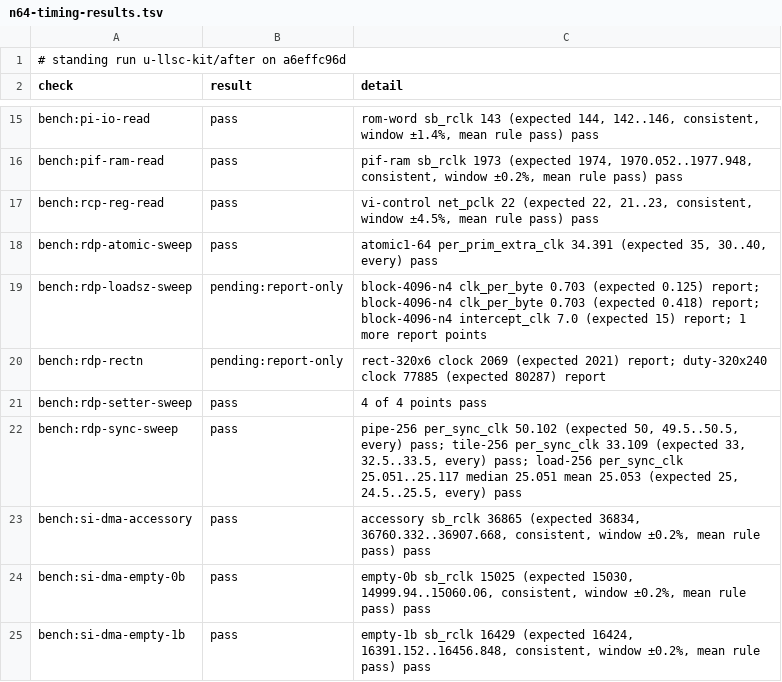
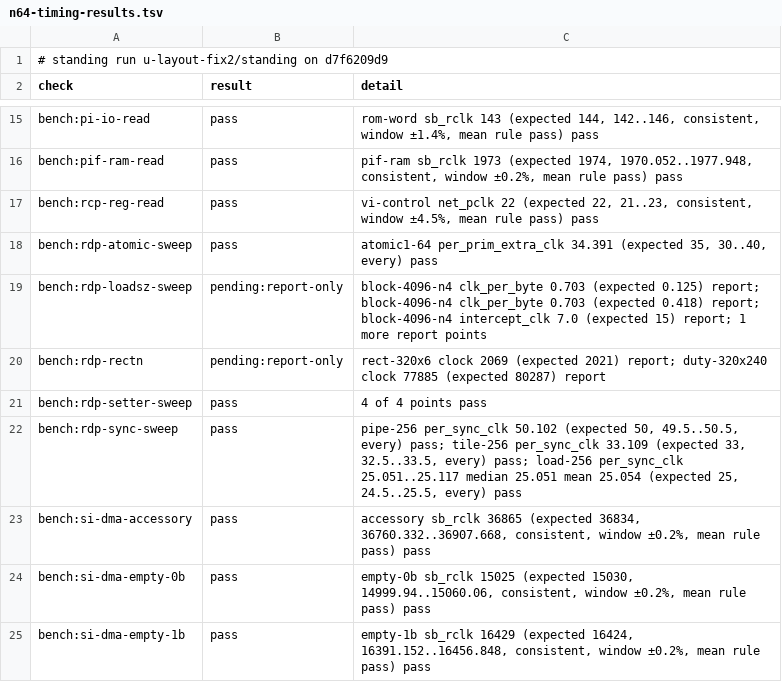
Before and after one commit to wScottSh/ares, a TSV file: docs/spec/n64-timing-results.tsv, drawn as a sheet; only a part is shown, gaps mark what is left out; the diff covers the shown part only.

```diff
--- a/docs/spec/n64-timing-results.tsv
+++ b/docs/spec/n64-timing-results.tsv
@@ -1,2 +1,2 @@
-# standing run u-llsc-kit/after on a6effc96d
+# standing run u-layout-fix2/standing on d7f6209d9
 check	result	detail
@@ -21,3 +21,3 @@ bench:rdp-rectn	pending:report-only	rect-320x6 clock 2069 (expected 2021) report
 bench:rdp-setter-sweep	pass	4 of 4 points pass
-bench:rdp-sync-sweep	pass	pipe-256 per_sync_clk 50.102 (expected 50, 49.5..50.5, every) pass; tile-256 per_sync_clk 33.109 (expected 33, 32.5..33.5, every) pass; load-256 per_sync_clk 25.051..25.117 median 25.051 mean 25.053 (expected 25, 24.5..25.5, every) pass
+bench:rdp-sync-sweep	pass	pipe-256 per_sync_clk 50.102 (expected 50, 49.5..50.5, every) pass; tile-256 per_sync_clk 33.109 (expected 33, 32.5..33.5, every) pass; load-256 per_sync_clk 25.051..25.117 median 25.051 mean 25.054 (expected 25, 24.5..25.5, every) pass
 bench:si-dma-accessory	pass	accessory sb_rclk 36865 (expected 36834, 36760.332..36907.668, consistent, window ±0.2%, mean rule pass) pass
```
Also changed, not shown: 17 edited cells elsewhere in this file, 3 other files.
